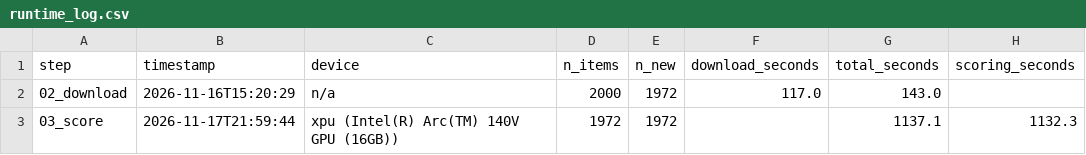
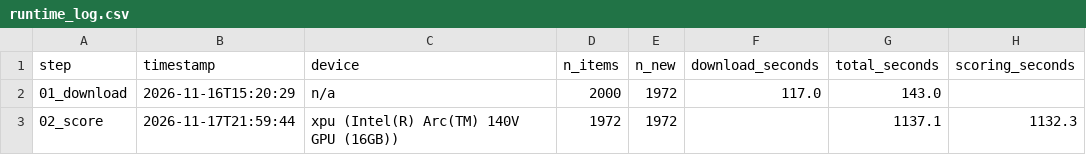
Before and after one commit to Surya-Vemulapalli/DS4002-Project-3, a CSV file: OUTPUT/tables/runtime_log.csv, drawn as a sheet.

```diff
--- a/OUTPUT/tables/runtime_log.csv
+++ b/OUTPUT/tables/runtime_log.csv
@@ -1,3 +1,3 @@
 step,timestamp,device,n_items,n_new,download_seconds,total_seconds,scoring_seconds
-02_download,2026-11-16T15:20:29,n/a,2000,1972,117.0,143.0,
-03_score,2026-11-17T21:59:44,xpu (Intel(R) Arc(TM) 140V GPU (16GB)),1972,1972,,1137.1,1132.3
+01_download,2026-11-16T15:20:29,n/a,2000,1972,117.0,143.0,
+02_score,2026-11-17T21:59:44,xpu (Intel(R) Arc(TM) 140V GPU (16GB)),1972,1972,,1137.1,1132.3
```
Also changed, not shown: 8 other files.
